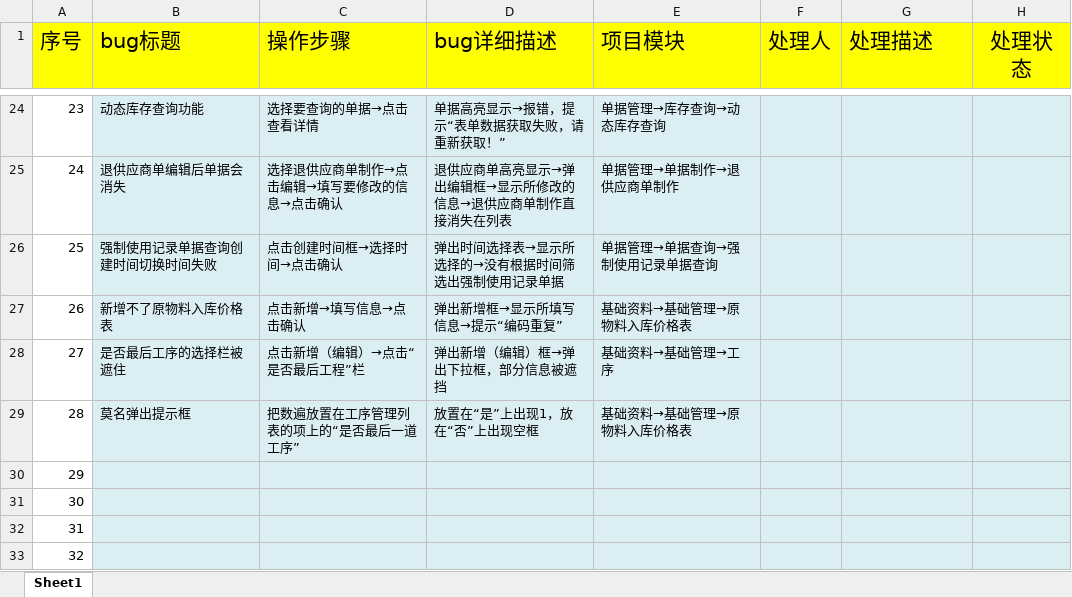
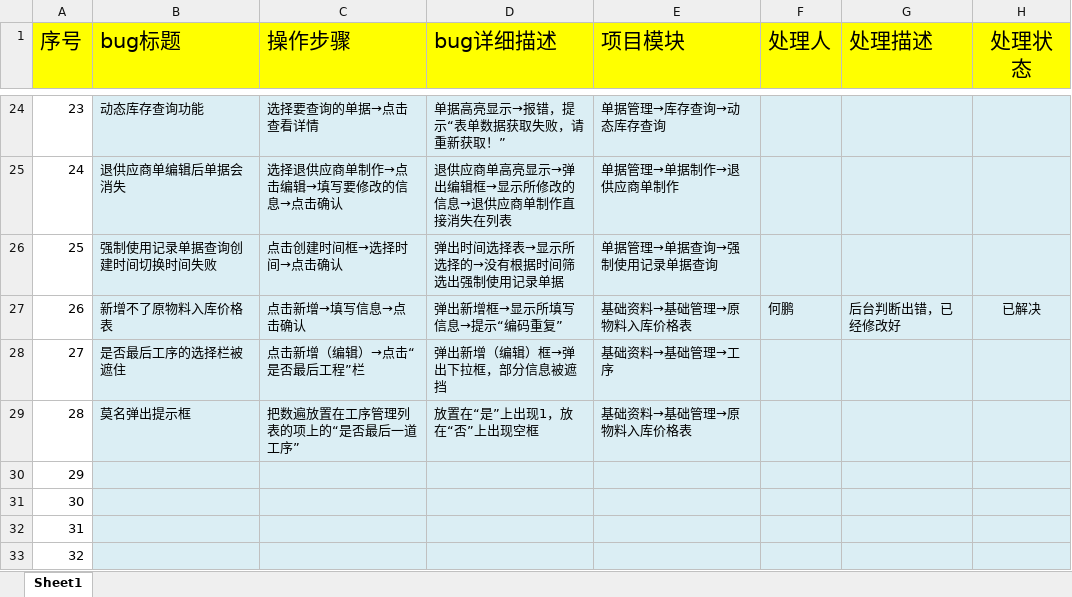
Before and after one commit to zhouyb1/BeiJing_MES, an Excel workbook: Source/bug处理记录/MES系统bug解决记录.xlsx, sheet Sheet1, drawn as a sheet; only a part is shown, gaps mark what is left out; values as stored, in another font and other column widths than the file's, no borders; charts and pictures and conditional formats not drawn; the diff names each change by its address in the sheet, - before the commit and + after, or states it on an @@ line.

```diff
--- a/Source/bug处理记录/MES系统bug解决记录.xlsx (sheet Sheet1)
+++ b/Source/bug处理记录/MES系统bug解决记录.xlsx (sheet Sheet1)
-F27 (处理人): (empty)
+F27 (处理人): 何鹏
-G27 (处理描述): (empty)
+G27 (处理描述): 后台判断出错，已经修改好
-H27 (处理状态): (empty)
+H27 (处理状态): 已解决
```
Also changed, not shown: 3 other files.
